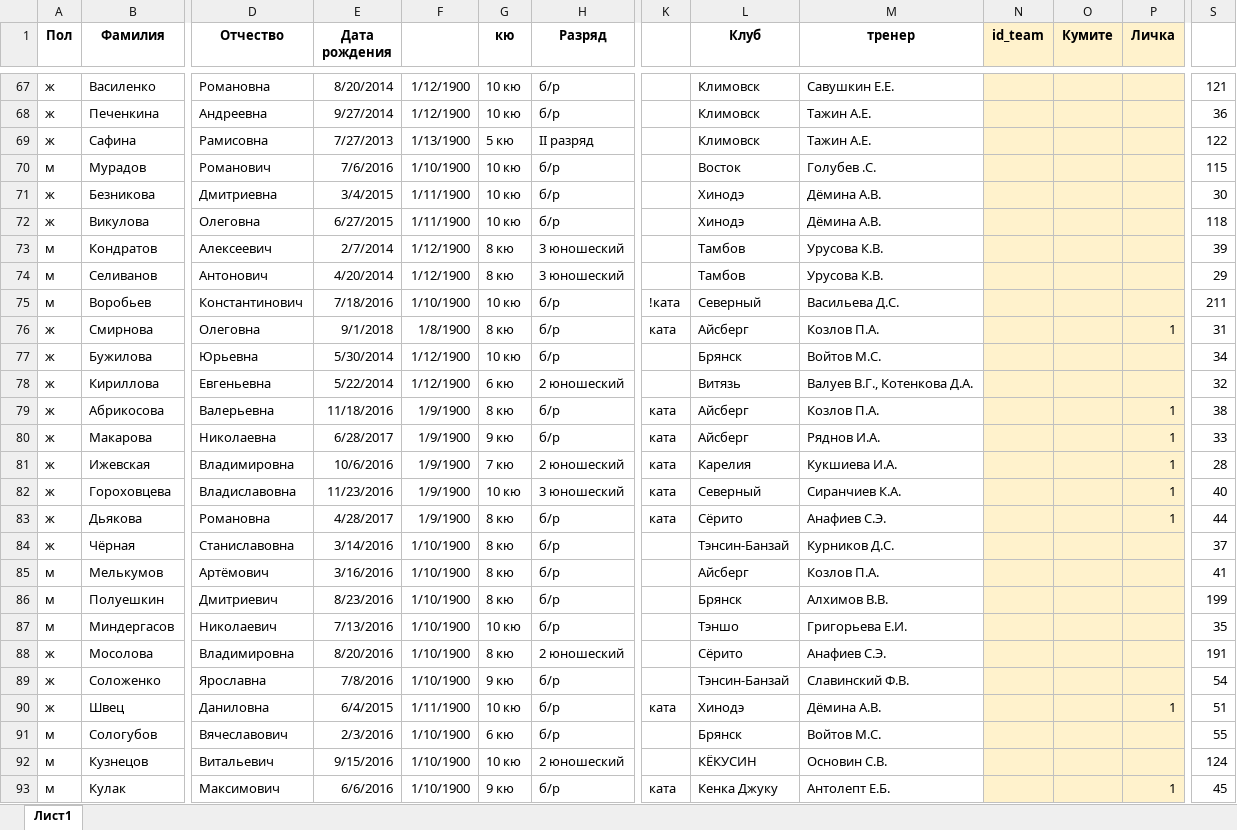
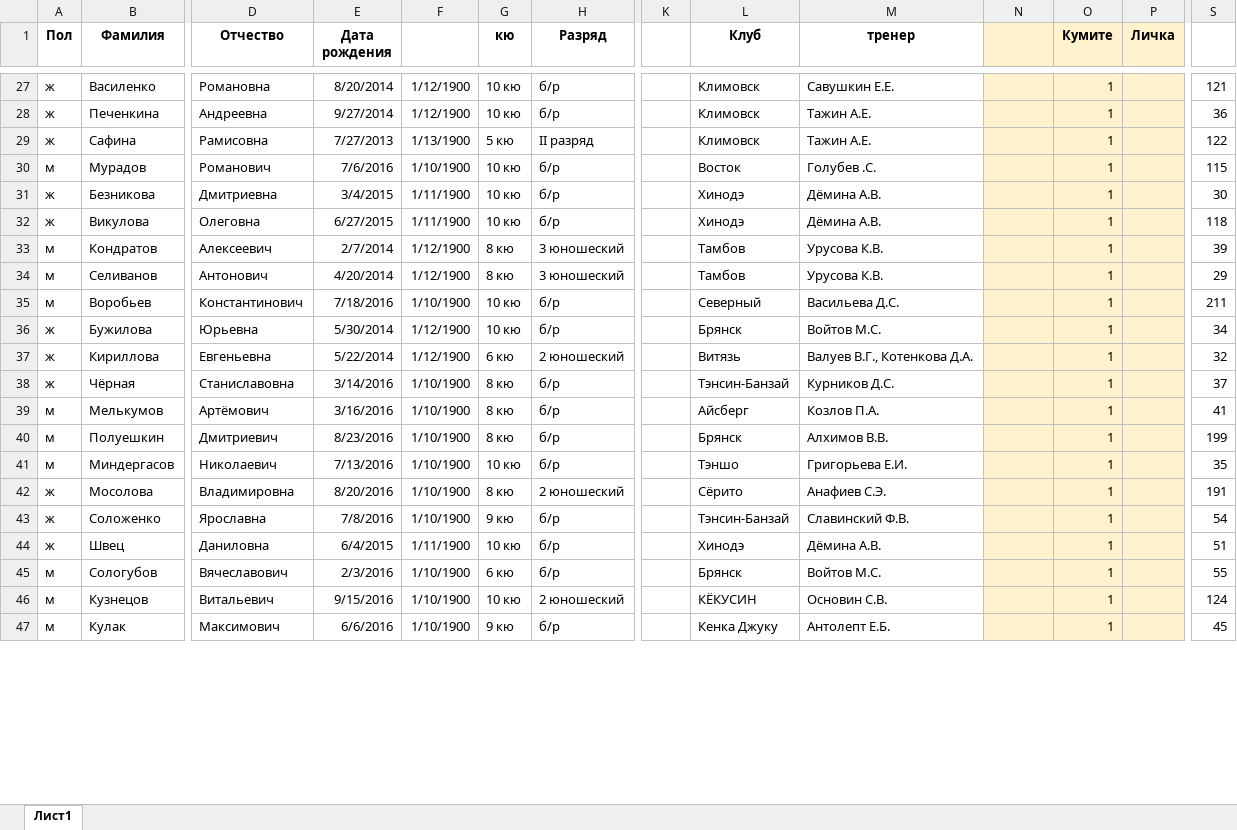
Before and after one commit to pirozhok07/karate_finish, an Excel workbook: new test.xlsx, sheet Лист1, drawn as a sheet; only a part is shown, gaps mark what is left out; values as stored, in another font and other column widths than the file's, no borders; removed rows and columns are numbered as before the commit, all else as after; rows hold the shown columns only; the diff covers the shown part only; the diff names each change by its address in the sheet, - before the commit and + after, or states it on an @@ line.

```diff
--- a/new test.xlsx (sheet Лист1)
+++ b/new test.xlsx (sheet Лист1)
-N1: id_team
+N1: (empty)
-O27:O35 (Кумите): (empty)
+O27:O35 (Кумите): 1
-K35: !ката
+K35: (empty)
-row 76: ж | Смирнова | Олеговна | 9/1/2018 | 1/8/1900 | 8 кю | б/р | ката | Айсберг | Козлов П.А. |  |  | 1 | 31
-O36:O37 (Кумите): (empty)
+O36:O37 (Кумите): 1
-row 79: ж | Абрикосова | Валерьевна | 11/18/2016 | 1/9/1900 | 8 кю | б/р | ката | Айсберг | Козлов П.А. |  |  | 1 | 38
-row 80: ж | Макарова | Николаевна | 6/28/2017 | 1/9/1900 | 9 кю | б/р | ката | Айсберг | Ряднов И.А. |  |  | 1 | 33
-row 81: ж | Ижевская | Владимировна | 10/6/2016 | 1/9/1900 | 7 кю | 2 юношеский | ката | Карелия | Кукшиева И.А. |  |  | 1 | 28
-row 82: ж | Гороховцева | Владиславовна | 11/23/2016 | 1/9/1900 | 10 кю | 3 юношеский | ката | Северный | Сиранчиев К.А. |  |  | 1 | 40
-row 83: ж | Дьякова | Романовна | 4/28/2017 | 1/9/1900 | 8 кю | б/р | ката | Сёрито | Анафиев С.Э. |  |  | 1 | 44
-O38:O47 (Кумите): (empty)
+O38:O47 (Кумите): 1
-K44: ката
+K44: (empty)
-P44 (Личка): 1
+P44 (Личка): (empty)
-K47: ката
+K47: (empty)
-P47 (Личка): 1
+P47 (Личка): (empty)
```
Also changed, not shown: 70 removed rows and 229 edited cells elsewhere in this sheet, formulas that keep their value, 5 other files.
